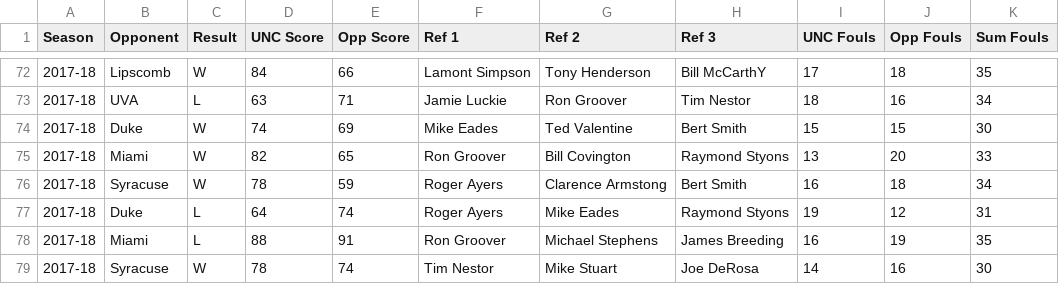
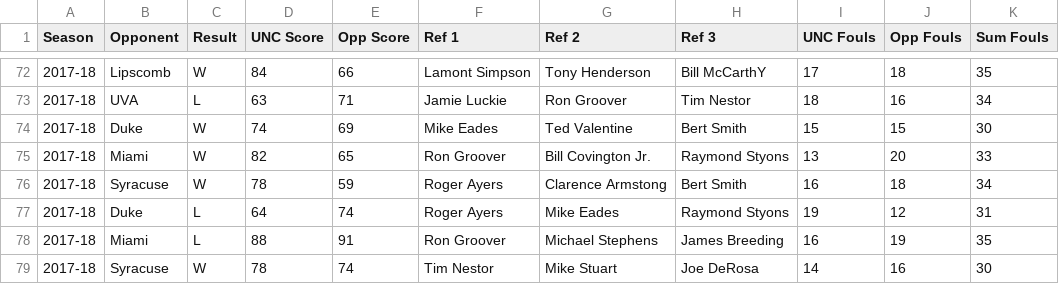
Before and after one commit to gallochris/dadgumboxscores, a CSV file: hugo_source/content/download/refs.csv, drawn as a sheet; only a part is shown, gaps mark what is left out.

```diff
--- a/hugo_source/content/download/refs.csv
+++ b/hugo_source/content/download/refs.csv
@@ -74,3 +74,3 @@ Season,Opponent,Result,UNC Score,Opp Score,Ref 1,Ref 2,Ref 3,UNC Fouls,Opp Fouls
 2017-18,Duke,W,74,69,Mike Eades,Ted Valentine,Bert Smith,15,15,30
-2017-18,Miami,W,82,65,Ron Groover,Bill Covington,Raymond Styons,13,20,33
+2017-18,Miami,W,82,65,Ron Groover,Bill Covington Jr.,Raymond Styons,13,20,33
 2017-18,Syracuse,W,78,59,Roger Ayers,Clarence Armstong,Bert Smith,16,18,34
```
Also changed, not shown: hugo_source/public/download/refs.csv.
